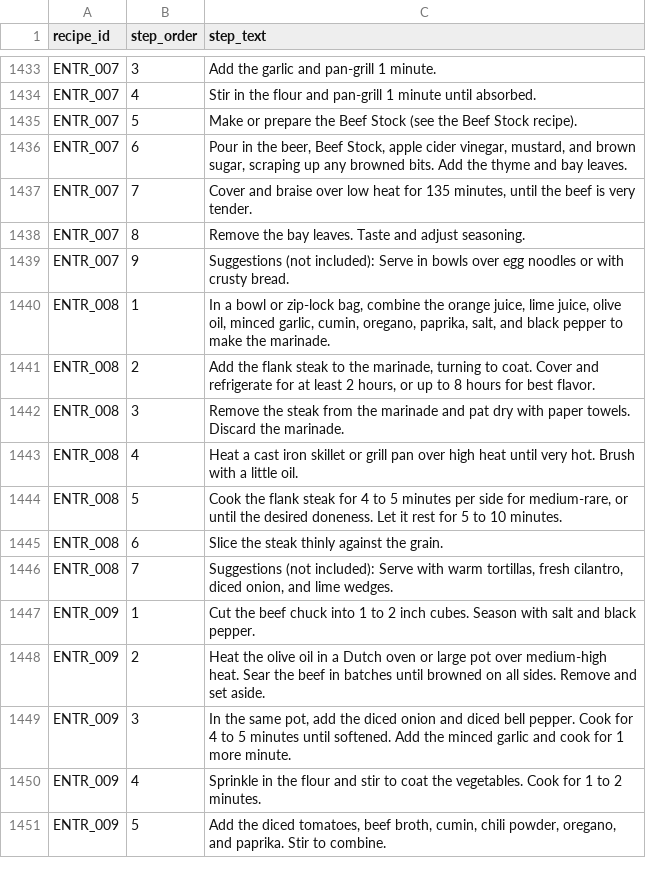
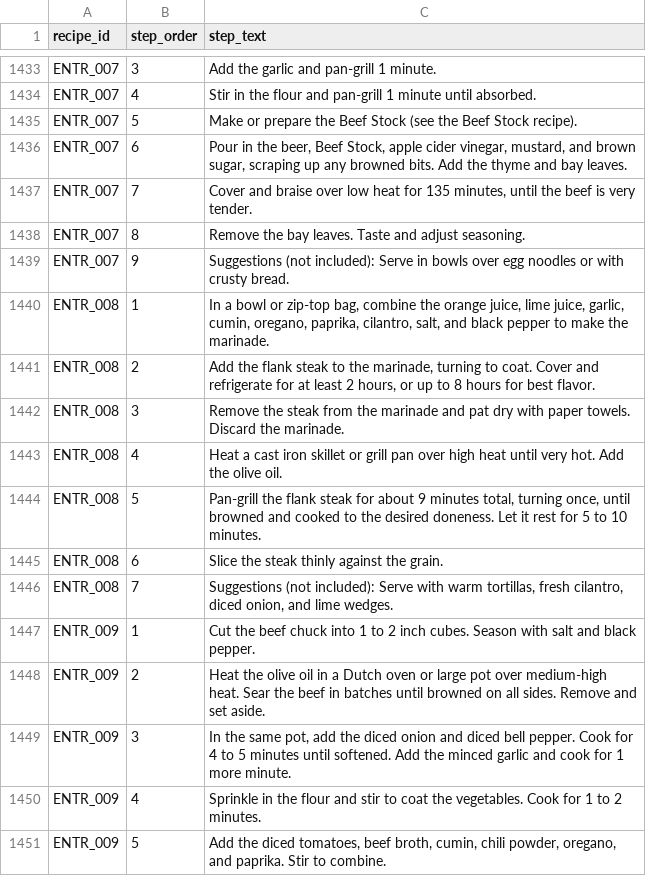
Before and after one commit to tlgeorgemailcom/daily-plate, a CSV file: recipes_v3/data/recipe_instructions.csv, drawn as a sheet; only a part is shown, gaps mark what is left out.

```diff
--- a/recipes_v3/data/recipe_instructions.csv
+++ b/recipes_v3/data/recipe_instructions.csv
@@ -1439,7 +1439,7 @@ ENTR_007,8,Remove the bay leaves. Taste and adjust seasoning.
 ENTR_007,9,Suggestions (not included): Serve in bowls over egg noodles or with crusty bread.
-ENTR_008,1,"In a bowl or zip-lock bag, combine the orange juice, lime juice, olive oil, minced garlic, cumin, oregano, paprika, salt, and black pepper to make the marinade."
+ENTR_008,1,"In a bowl or zip-top bag, combine the orange juice, lime juice, garlic, cumin, oregano, paprika, cilantro, salt, and black pepper to make the marinade."
 ENTR_008,2,"Add the flank steak to the marinade, turning to coat. Cover and refrigerate for at least 2 hours, or up to 8 hours for best flavor."
 ENTR_008,3,Remove the steak from the marinade and pat dry with paper towels. Discard the marinade.
-ENTR_008,4,Heat a cast iron skillet or grill pan over high heat until very hot. Brush with a little oil.
-ENTR_008,5,"Cook the flank steak for 4 to 5 minutes per side for medium-rare, or until the desired doneness. Let it rest for 5 to 10 minutes."
+ENTR_008,4,Heat a cast iron skillet or grill pan over high heat until very hot. Add the olive oil.
+ENTR_008,5,"Pan-grill the flank steak for about 9 minutes total, turning once, until browned and cooked to the desired doneness. Let it rest for 5 to 10 minutes."
 ENTR_008,6,Slice the steak thinly against the grain.
```
Also changed, not shown: recipes_v3/data/recipe_ingredients.csv, recipes_v3/data/recipe_sections.csv, 2 other files.
